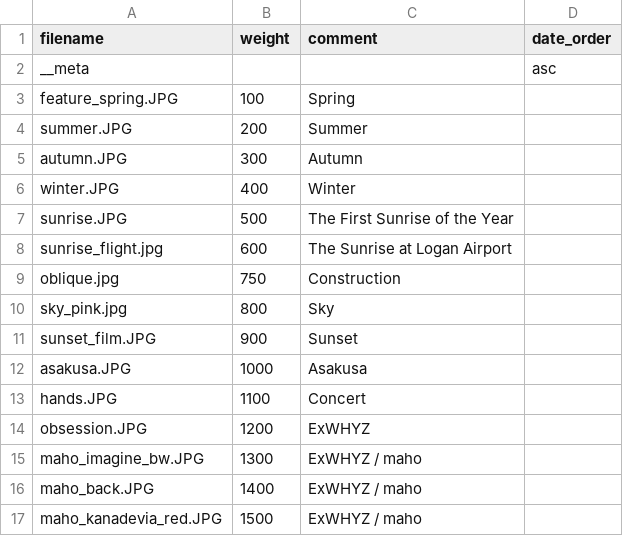
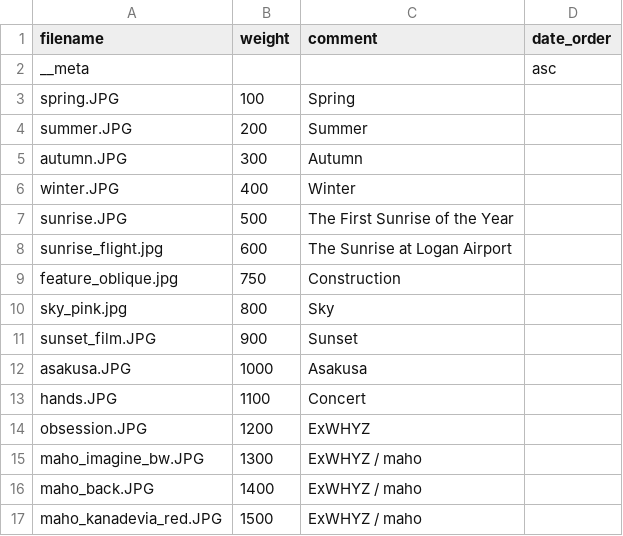
Before and after one commit to Yu-617/photo_portfolio, a CSV file: content/gallery/Featured/album.csv, drawn as a sheet.

Commit message:
feat: featured cover photo変更

```diff
--- a/content/gallery/Featured/album.csv
+++ b/content/gallery/Featured/album.csv
@@ -2,3 +2,3 @@ filename,weight,comment,date_order
 __meta,,,asc
-feature_spring.JPG,100,Spring,
+spring.JPG,100,Spring,
 summer.JPG,200,Summer,
@@ -8,3 +8,3 @@ sunrise.JPG,500,The First Sunrise of the Year,
 sunrise_flight.jpg,600,"The Sunrise at Logan Airport",
-oblique.jpg,750,Construction,
+feature_oblique.jpg,750,Construction,
 sky_pink.jpg,800,Sky,
```
Also changed, not shown: 3 other files.
